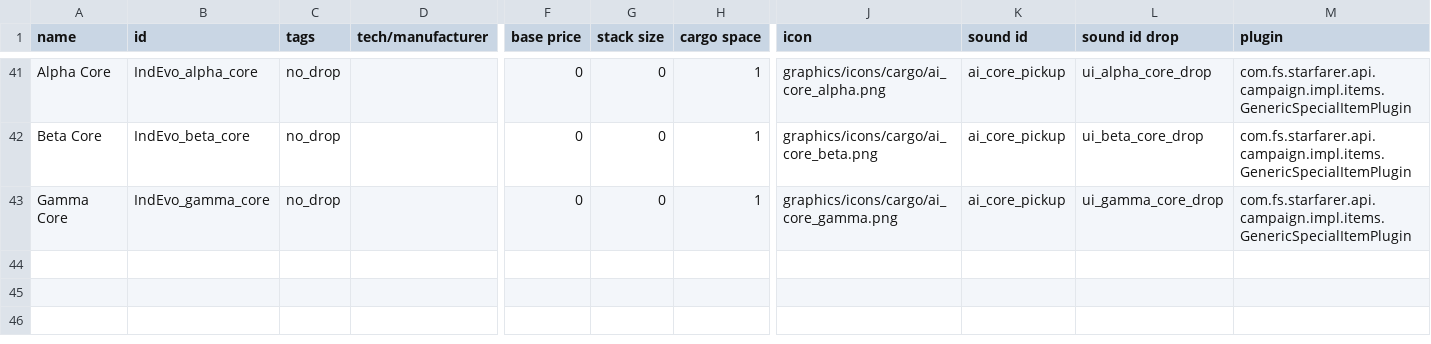
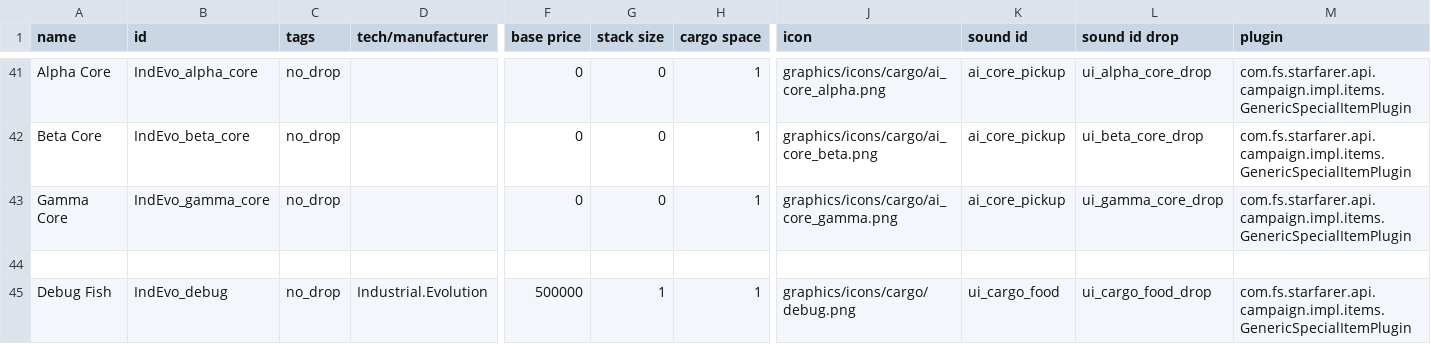
Before and after one commit to SirHartley/Industrial.Evolution, a CSV file: data/campaign/special_items.csv, drawn as a sheet; only a part is shown, gaps mark what is left out; rows hold the shown columns only; the diff names each change by its address in the sheet, - before the commit and + after, or states it on an @@ line.

```diff
--- a/data/campaign/special_items.csv
+++ b/data/campaign/special_items.csv
+row 44: (empty)
+row 45: Debug Fish | IndEvo_debug | no_drop | Industrial.Evolution | 500000 | 1 | 1 | graphics/icons/cargo/debug.png | ui_cargo_food | ui_cargo_food_drop | com.fs.starfarer.api.campaign.impl.items.GenericSpecialItemPlugin
```
Also changed, not shown: data/config/LunaSettings.csv, 40 other files.
